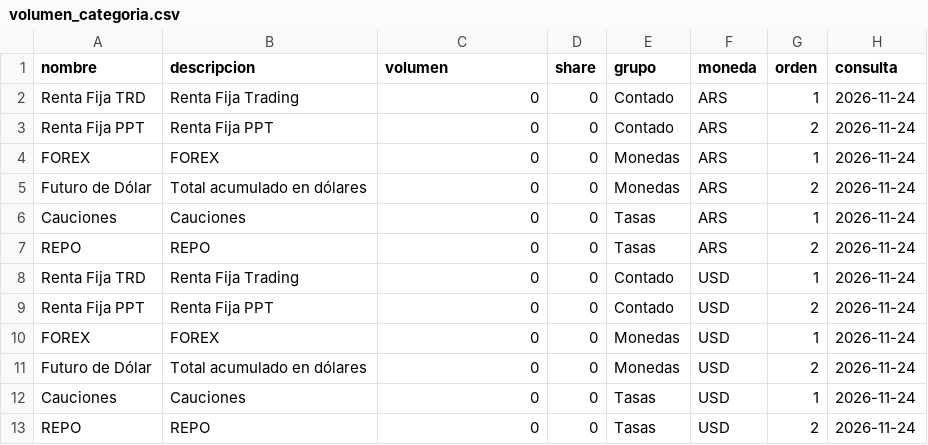
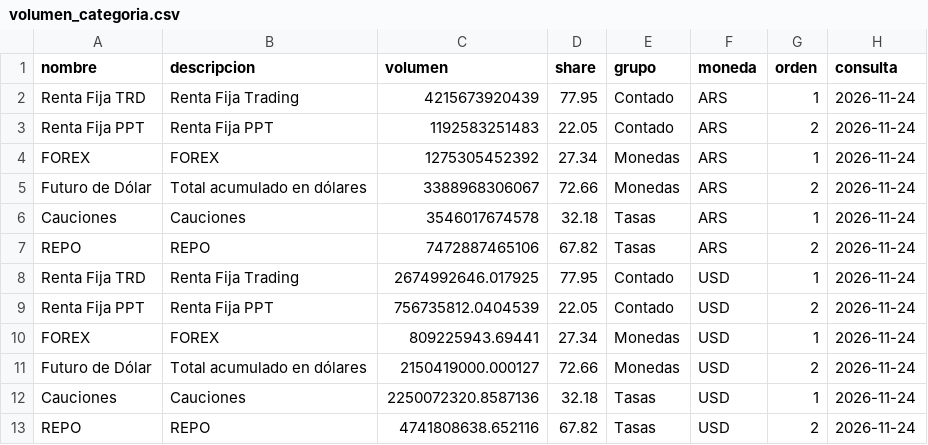
Before and after one commit to Dcostanzo30/ppi-lector, a CSV file: estudios/mae/volumen_categoria.csv, drawn as a sheet.

```diff
--- a/estudios/mae/volumen_categoria.csv
+++ b/estudios/mae/volumen_categoria.csv
@@ -1,13 +1,13 @@
 nombre,descripcion,volumen,share,grupo,moneda,orden,consulta
-Renta Fija TRD,Renta Fija Trading,0,0,Contado,ARS,1,2026-11-24
-Renta Fija PPT,Renta Fija PPT,0,0,Contado,ARS,2,2026-11-24
-FOREX,FOREX,0,0,Monedas,ARS,1,2026-11-24
-Futuro de Dólar,Total acumulado en dólares,0,0,Monedas,ARS,2,2026-11-24
-Cauciones,Cauciones,0,0,Tasas,ARS,1,2026-11-24
-REPO,REPO,0,0,Tasas,ARS,2,2026-11-24
-Renta Fija TRD,Renta Fija Trading,0,0,Contado,USD,1,2026-11-24
-Renta Fija PPT,Renta Fija PPT,0,0,Contado,USD,2,2026-11-24
-FOREX,FOREX,0,0,Monedas,USD,1,2026-11-24
-Futuro de Dólar,Total acumulado en dólares,0,0,Monedas,USD,2,2026-11-24
-Cauciones,Cauciones,0,0,Tasas,USD,1,2026-11-24
-REPO,REPO,0,0,Tasas,USD,2,2026-11-24
+Renta Fija TRD,Renta Fija Trading,4215673920439,77.95,Contado,ARS,1,2026-11-24
+Renta Fija PPT,Renta Fija PPT,1192583251483,22.05,Contado,ARS,2,2026-11-24
+FOREX,FOREX,1275305452392,27.34,Monedas,ARS,1,2026-11-24
+Futuro de Dólar,Total acumulado en dólares,3388968306067,72.66,Monedas,ARS,2,2026-11-24
+Cauciones,Cauciones,3546017674578,32.18,Tasas,ARS,1,2026-11-24
+REPO,REPO,7472887465106,67.82,Tasas,ARS,2,2026-11-24
+Renta Fija TRD,Renta Fija Trading,2674992646.017925,77.95,Contado,USD,1,2026-11-24
+Renta Fija PPT,Renta Fija PPT,756735812.0404539,22.05,Contado,USD,2,2026-11-24
+FOREX,FOREX,809225943.69441,27.34,Monedas,USD,1,2026-11-24
+Futuro de Dólar,Total acumulado en dólares,2150419000.000127,72.66,Monedas,USD,2,2026-11-24
+Cauciones,Cauciones,2250072320.8587136,32.18,Tasas,USD,1,2026-11-24
+REPO,REPO,4741808638.652116,67.82,Tasas,USD,2,2026-11-24
```
Also changed, not shown: estudios/mae/cauciones_historico.csv, estudios/mae/ddf_hoy.csv, 2 other files.
